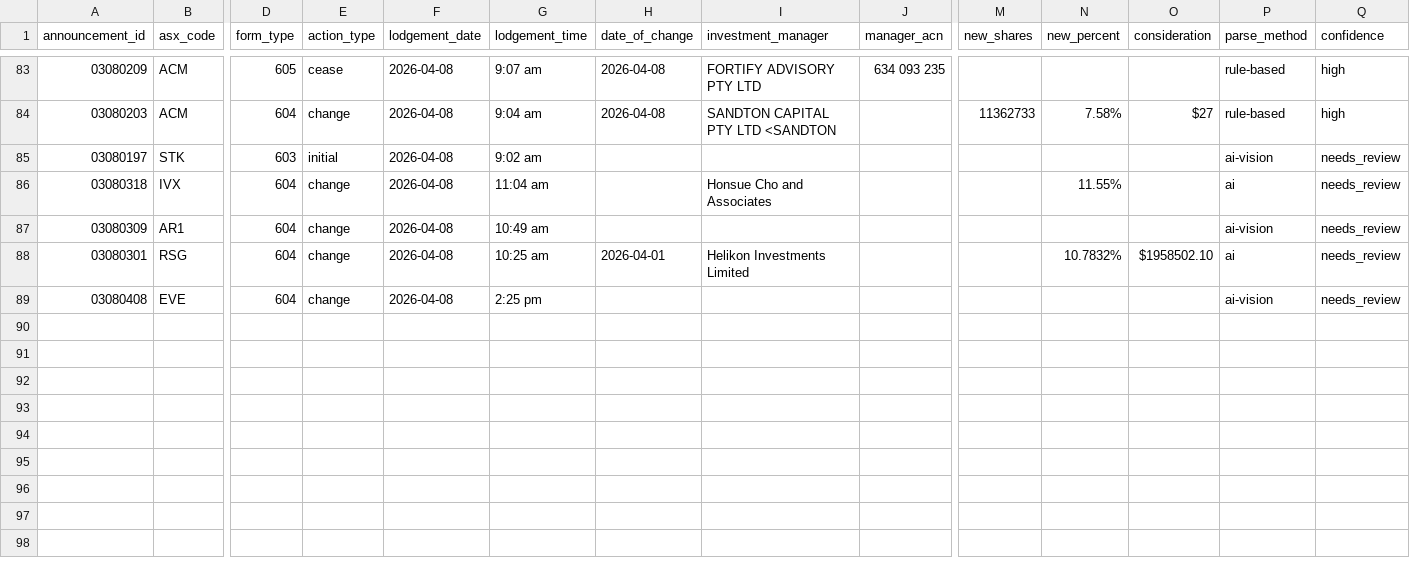
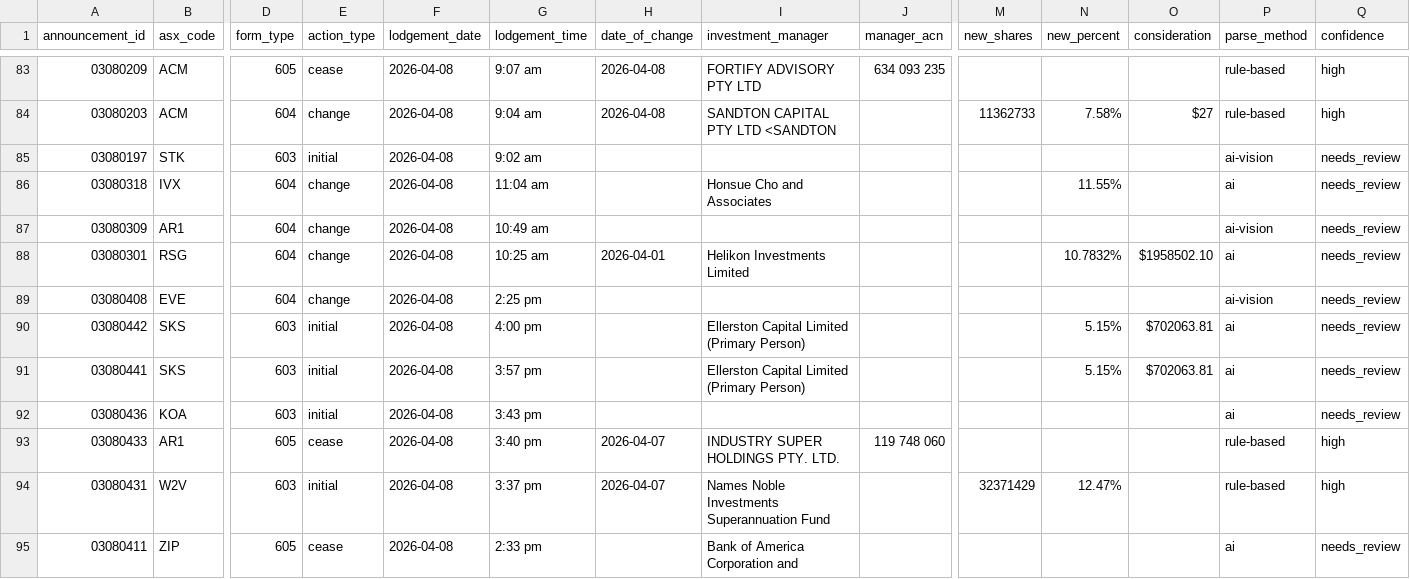
Before and after one commit to duriandaniel/substantials-vibe1, a CSV file: output.csv, drawn as a sheet; only a part is shown, gaps mark what is left out; rows hold the shown columns only; the diff names each change by its address in the sheet, - before the commit and + after, or states it on an @@ line.

```diff
--- a/output.csv
+++ b/output.csv
+row 90: 03080442 | SKS | 603 | initial | 2026-04-08 | 4:00 pm |  | Ellerston Capital Limited (Primary Person) |  |  | 5.15% | $702063.81 | ai | needs_review
+row 91: 03080441 | SKS | 603 | initial | 2026-04-08 | 3:57 pm |  | Ellerston Capital Limited (Primary Person) |  |  | 5.15% | $702063.81 | ai | needs_review
+row 92: 03080436 | KOA | 603 | initial | 2026-04-08 | 3:43 pm |  |  |  |  |  |  | ai | needs_review
+row 93: 03080433 | AR1 | 605 | cease | 2026-04-08 | 3:40 pm | 2026-04-07 | INDUSTRY SUPER HOLDINGS PTY. LTD. | 119 748 060 |  |  |  | rule-based | high
+row 94: 03080431 | W2V | 603 | initial | 2026-04-08 | 3:37 pm | 2026-04-07 | Names Noble Investments Superannuation Fund |  | 32371429 | 12.47% |  | rule-based | high
+row 95: 03080411 | ZIP | 605 | cease | 2026-04-08 | 2:33 pm |  | Bank of America Corporation and |  |  |  |  | ai | needs_review
```
Also changed, not shown: needs_review.csv, 1 other file.
